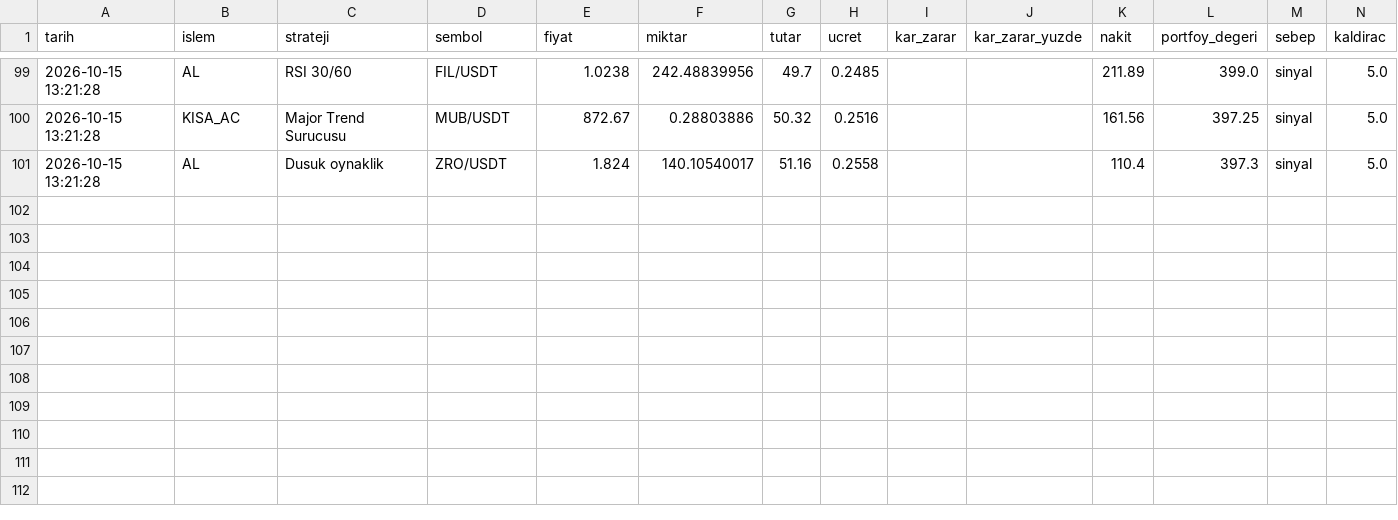
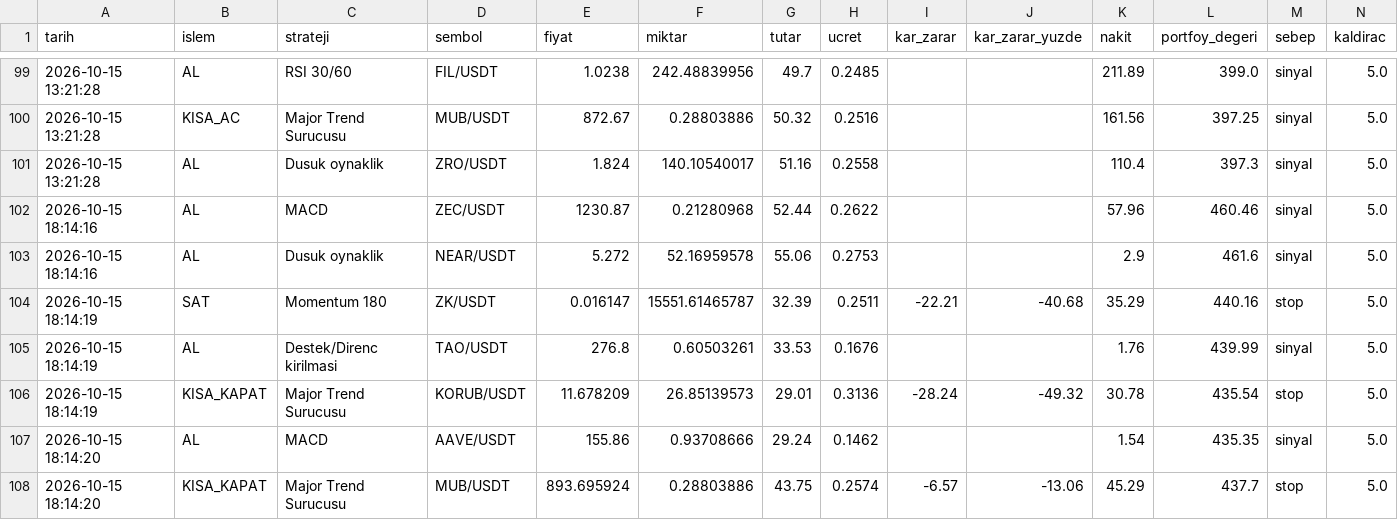
Before and after one commit to KaanBozogluIS/trade-ajani, a CSV file: kaan_trade_panel/cikti/sanal_trader/islemler.csv, drawn as a sheet; only a part is shown, gaps mark what is left out; the diff names each change by its address in the sheet, - before the commit and + after, or states it on an @@ line.

```diff
--- a/kaan_trade_panel/cikti/sanal_trader/islemler.csv
+++ b/kaan_trade_panel/cikti/sanal_trader/islemler.csv
+row 102: 2026-10-15 18:14:16 | AL | MACD | ZEC/USDT | 1230.87 | 0.21280968 | 52.44 | 0.2622 |  |  | 57.96 | 460.46 | sinyal | 5.0
+row 103: 2026-10-15 18:14:16 | AL | Dusuk oynaklik | NEAR/USDT | 5.272 | 52.16959578 | 55.06 | 0.2753 |  |  | 2.9 | 461.6 | sinyal | 5.0
+row 104: 2026-10-15 18:14:19 | SAT | Momentum 180 | ZK/USDT | 0.016147 | 15551.61465787 | 32.39 | 0.2511 | -22.21 | -40.68 | 35.29 | 440.16 | stop | 5.0
+row 105: 2026-10-15 18:14:19 | AL | Destek/Direnc kirilmasi | TAO/USDT | 276.8 | 0.60503261 | 33.53 | 0.1676 |  |  | 1.76 | 439.99 | sinyal | 5.0
+row 106: 2026-10-15 18:14:19 | KISA_KAPAT | Major Trend Surucusu | KORUB/USDT | 11.678209 | 26.85139573 | 29.01 | 0.3136 | -28.24 | -49.32 | 30.78 | 435.54 | stop | 5.0
+row 107: 2026-10-15 18:14:20 | AL | MACD | AAVE/USDT | 155.86 | 0.93708666 | 29.24 | 0.1462 |  |  | 1.54 | 435.35 | sinyal | 5.0
+row 108: 2026-10-15 18:14:20 | KISA_KAPAT | Major Trend Surucusu | MUB/USDT | 893.695924 | 0.28803886 | 43.75 | 0.2574 | -6.57 | -13.06 | 45.29 | 437.7 | stop | 5.0
```
Also changed, not shown: 5 other files.
